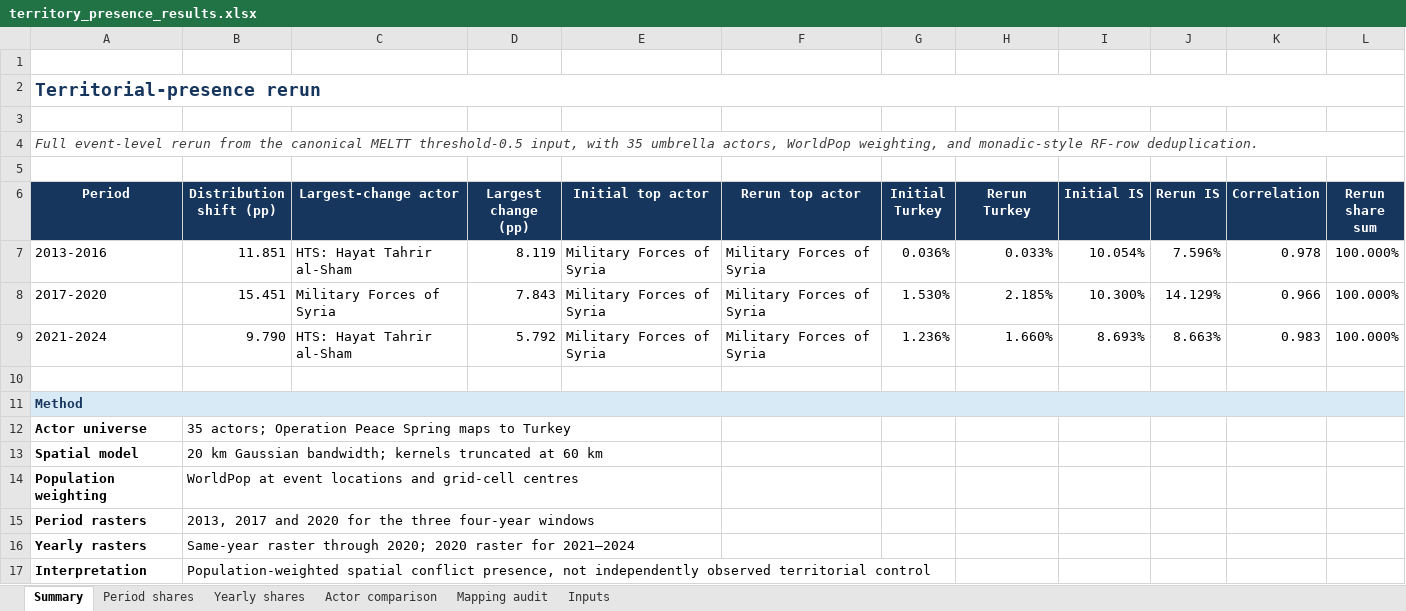
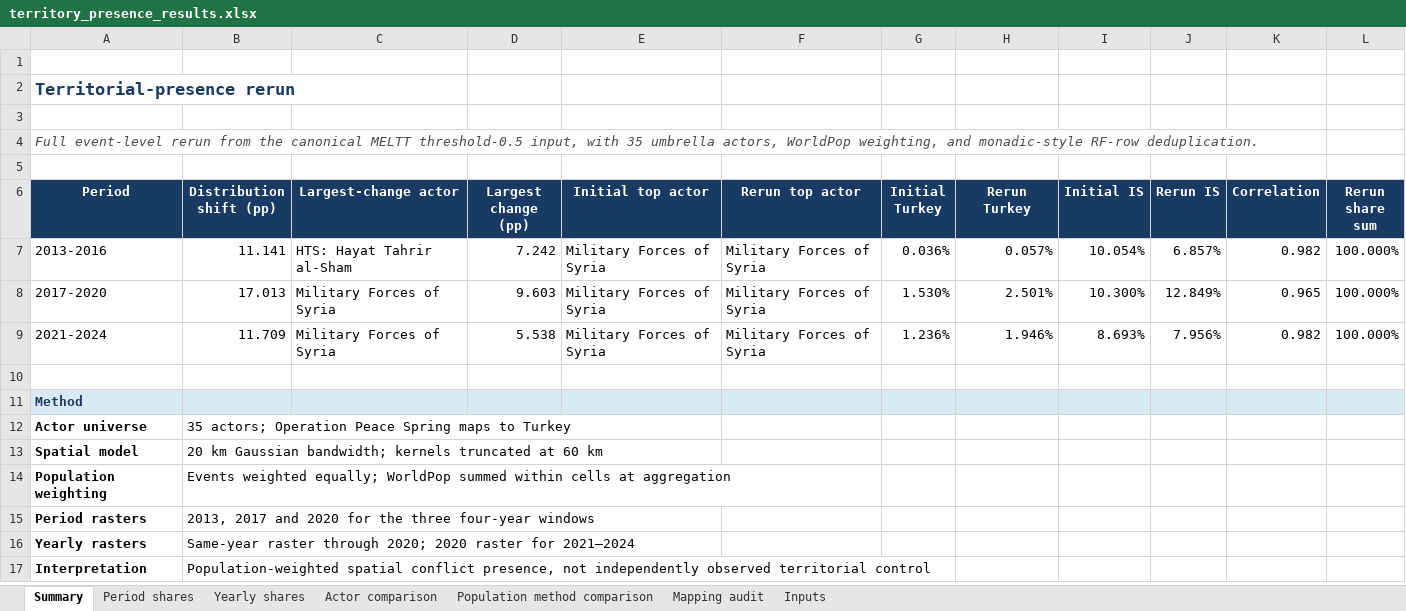
Before and after one commit to TatianaBie/syria-conflict-network, an Excel workbook: 05 - Territory_presence/results/territory_presence_results.xlsx, sheet Summary, drawn as a sheet; values as stored, in another font and other column widths than the file's, no borders; the diff names each change by its address in the sheet, - before the commit and + after, or states it on an @@ line.

Commit message:
Apply population weighting once in territory estimates

```diff
--- a/05 - Territory_presence/results/territory_presence_results.xlsx (sheet Summary)
+++ b/05 - Territory_presence/results/territory_presence_results.xlsx (sheet Summary)
+sheet tab: Population method comparison
@@ A2 text size: smaller @@
-A2:L2 merged
-A4:L4 merged
-B7 (Distribution shift (pp)): 11.851
+B7 (Distribution shift (pp)): 11.141
-D7 (Largest change (pp)): 8.119
+D7 (Largest change (pp)): 7.242
-H7 (Rerun Turkey): 0.033%
+H7 (Rerun Turkey): 0.057%
-J7 (Rerun IS): 7.596%
+J7 (Rerun IS): 6.857%
-K7 (Correlation): 0.978
+K7 (Correlation): 0.982
-B8 (Distribution shift (pp)): 15.451
+B8 (Distribution shift (pp)): 17.013
-D8 (Largest change (pp)): 7.843
+D8 (Largest change (pp)): 9.603
-H8 (Rerun Turkey): 2.185%
+H8 (Rerun Turkey): 2.501%
-J8 (Rerun IS): 14.129%
+J8 (Rerun IS): 12.849%
-K8 (Correlation): 0.966
+K8 (Correlation): 0.965
-B9 (Distribution shift (pp)): 9.790
+B9 (Distribution shift (pp)): 11.709
-C9 (Largest-change actor): HTS: Hayat Tahrir al-Sham
+C9 (Largest-change actor): Military Forces of Syria
-D9 (Largest change (pp)): 5.792
+D9 (Largest change (pp)): 5.538
-H9 (Rerun Turkey): 1.660%
+H9 (Rerun Turkey): 1.946%
-J9 (Rerun IS): 8.663%
+J9 (Rerun IS): 7.956%
-K9 (Correlation): 0.983
+K9 (Correlation): 0.982
-A11:L11 merged
-B11:L11 fill: none
+B11:L11 fill: #D9EAF7
-B14 (Distribution shift (pp)): WorldPop at event locations and grid-cell centres
+B14 (Distribution shift (pp)): Events weighted equally; WorldPop summed within cells at aggregation
```
Also changed, not shown: sheet Yearly shares, sheet Actor comparison, sheet Period shares, sheet Inputs, sheet Mapping audit, formulas that keep their value, 19 other files.
